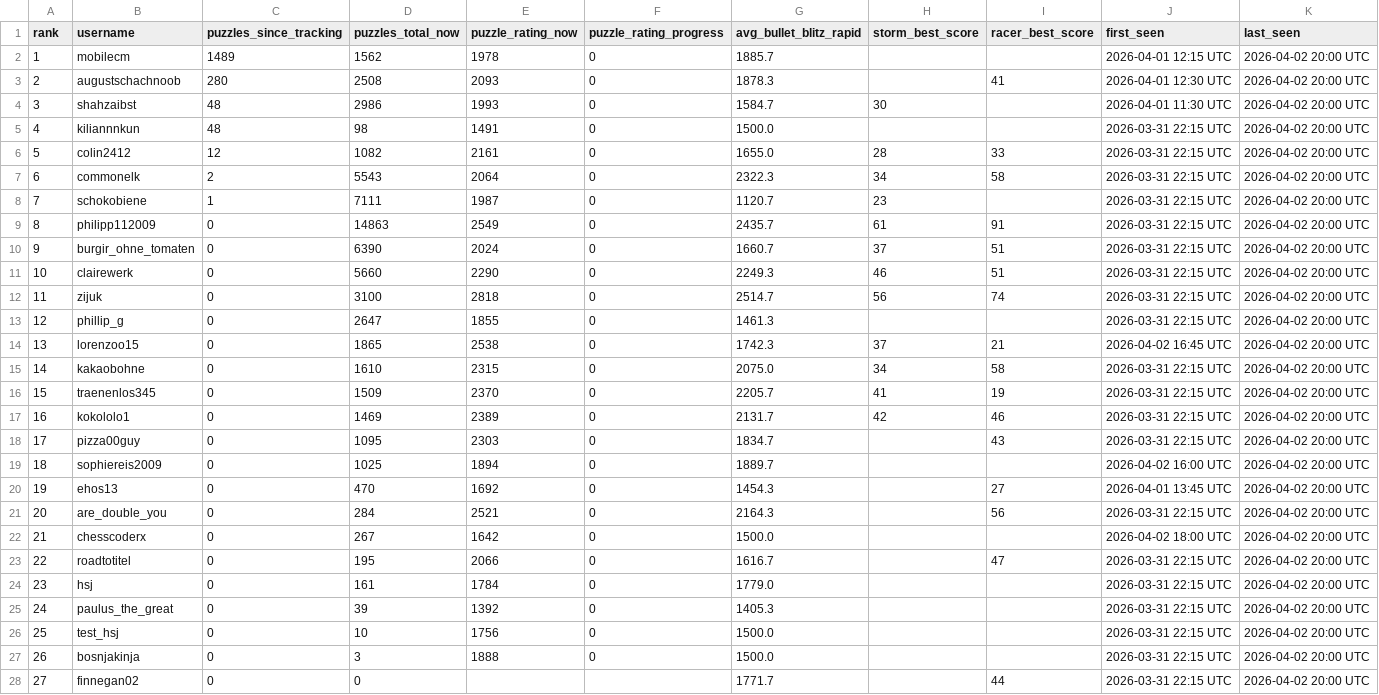
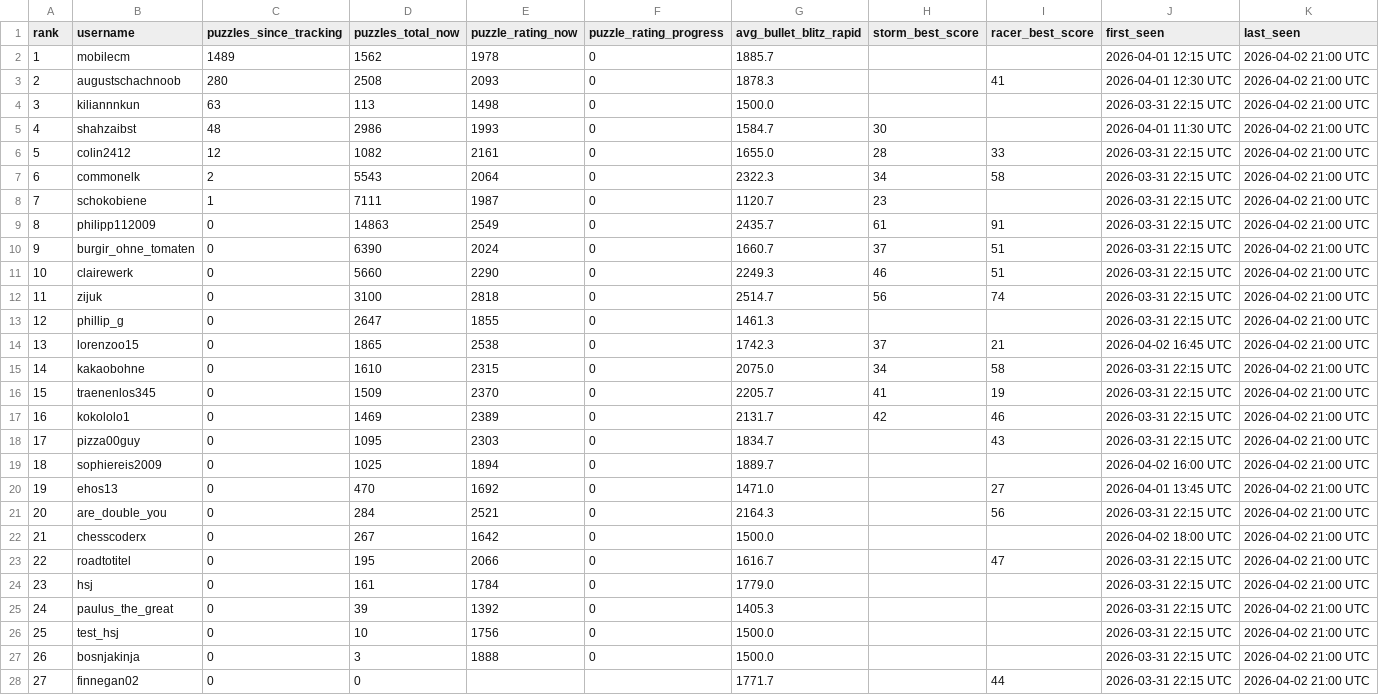
Before and after one commit to hsjAlex/TactikSpektakel, a CSV file: data/leaderboard.csv, drawn as a sheet; only a part is shown; the diff covers the shown part only.

```diff
--- a/data/leaderboard.csv
+++ b/data/leaderboard.csv
@@ -1,28 +1,28 @@
 rank,username,puzzles_since_tracking,puzzles_total_now,puzzle_rating_now,puzzle_rating_progress,avg_bullet_blitz_rapid,storm_best_score,racer_best_score,first_seen,last_seen
-1,mobilecm,1489,1562,1978,0,1885.7,,,2026-04-01 12:15 UTC,2026-04-02 20:00 UTC
-2,augustschachnoob,280,2508,2093,0,1878.3,,41,2026-04-01 12:30 UTC,2026-04-02 20:00 UTC
-3,shahzaibst,48,2986,1993,0,1584.7,30,,2026-04-01 11:30 UTC,2026-04-02 20:00 UTC
-4,kiliannnkun,48,98,1491,0,1500.0,,,2026-03-31 22:15 UTC,2026-04-02 20:00 UTC
-5,colin2412,12,1082,2161,0,1655.0,28,33,2026-03-31 22:15 UTC,2026-04-02 20:00 UTC
-6,commonelk,2,5543,2064,0,2322.3,34,58,2026-03-31 22:15 UTC,2026-04-02 20:00 UTC
-7,schokobiene,1,7111,1987,0,1120.7,23,,2026-03-31 22:15 UTC,2026-04-02 20:00 UTC
-8,philipp112009,0,14863,2549,0,2435.7,61,91,2026-03-31 22:15 UTC,2026-04-02 20:00 UTC
-9,burgir_ohne_tomaten,0,6390,2024,0,1660.7,37,51,2026-03-31 22:15 UTC,2026-04-02 20:00 UTC
-10,clairewerk,0,5660,2290,0,2249.3,46,51,2026-03-31 22:15 UTC,2026-04-02 20:00 UTC
-11,zijuk,0,3100,2818,0,2514.7,56,74,2026-03-31 22:15 UTC,2026-04-02 20:00 UTC
-12,phillip_g,0,2647,1855,0,1461.3,,,2026-03-31 22:15 UTC,2026-04-02 20:00 UTC
-13,lorenzoo15,0,1865,2538,0,1742.3,37,21,2026-04-02 16:45 UTC,2026-04-02 20:00 UTC
-14,kakaobohne,0,1610,2315,0,2075.0,34,58,2026-03-31 22:15 UTC,2026-04-02 20:00 UTC
-15,traenenlos345,0,1509,2370,0,2205.7,41,19,2026-03-31 22:15 UTC,2026-04-02 20:00 UTC
-16,kokololo1,0,1469,2389,0,2131.7,42,46,2026-03-31 22:15 UTC,2026-04-02 20:00 UTC
-17,pizza00guy,0,1095,2303,0,1834.7,,43,2026-03-31 22:15 UTC,2026-04-02 20:00 UTC
-18,sophiereis2009,0,1025,1894,0,1889.7,,,2026-04-02 16:00 UTC,2026-04-02 20:00 UTC
-19,ehos13,0,470,1692,0,1454.3,,27,2026-04-01 13:45 UTC,2026-04-02 20:00 UTC
-20,are_double_you,0,284,2521,0,2164.3,,56,2026-03-31 22:15 UTC,2026-04-02 20:00 UTC
-21,chesscoderx,0,267,1642,0,1500.0,,,2026-04-02 18:00 UTC,2026-04-02 20:00 UTC
-22,roadtotitel,0,195,2066,0,1616.7,,47,2026-03-31 22:15 UTC,2026-04-02 20:00 UTC
-23,hsj,0,161,1784,0,1779.0,,,2026-03-31 22:15 UTC,2026-04-02 20:00 UTC
-24,paulus_the_great,0,39,1392,0,1405.3,,,2026-03-31 22:15 UTC,2026-04-02 20:00 UTC
-25,test_hsj,0,10,1756,0,1500.0,,,2026-03-31 22:15 UTC,2026-04-02 20:00 UTC
-26,bosnjakinja,0,3,1888,0,1500.0,,,2026-03-31 22:15 UTC,2026-04-02 20:00 UTC
-27,finnegan02,0,0,,,1771.7,,44,2026-03-31 22:15 UTC,2026-04-02 20:00 UTC
+1,mobilecm,1489,1562,1978,0,1885.7,,,2026-04-01 12:15 UTC,2026-04-02 21:00 UTC
+2,augustschachnoob,280,2508,2093,0,1878.3,,41,2026-04-01 12:30 UTC,2026-04-02 21:00 UTC
+3,kiliannnkun,63,113,1498,0,1500.0,,,2026-03-31 22:15 UTC,2026-04-02 21:00 UTC
+4,shahzaibst,48,2986,1993,0,1584.7,30,,2026-04-01 11:30 UTC,2026-04-02 21:00 UTC
+5,colin2412,12,1082,2161,0,1655.0,28,33,2026-03-31 22:15 UTC,2026-04-02 21:00 UTC
+6,commonelk,2,5543,2064,0,2322.3,34,58,2026-03-31 22:15 UTC,2026-04-02 21:00 UTC
+7,schokobiene,1,7111,1987,0,1120.7,23,,2026-03-31 22:15 UTC,2026-04-02 21:00 UTC
+8,philipp112009,0,14863,2549,0,2435.7,61,91,2026-03-31 22:15 UTC,2026-04-02 21:00 UTC
+9,burgir_ohne_tomaten,0,6390,2024,0,1660.7,37,51,2026-03-31 22:15 UTC,2026-04-02 21:00 UTC
+10,clairewerk,0,5660,2290,0,2249.3,46,51,2026-03-31 22:15 UTC,2026-04-02 21:00 UTC
+11,zijuk,0,3100,2818,0,2514.7,56,74,2026-03-31 22:15 UTC,2026-04-02 21:00 UTC
+12,phillip_g,0,2647,1855,0,1461.3,,,2026-03-31 22:15 UTC,2026-04-02 21:00 UTC
+13,lorenzoo15,0,1865,2538,0,1742.3,37,21,2026-04-02 16:45 UTC,2026-04-02 21:00 UTC
+14,kakaobohne,0,1610,2315,0,2075.0,34,58,2026-03-31 22:15 UTC,2026-04-02 21:00 UTC
+15,traenenlos345,0,1509,2370,0,2205.7,41,19,2026-03-31 22:15 UTC,2026-04-02 21:00 UTC
+16,kokololo1,0,1469,2389,0,2131.7,42,46,2026-03-31 22:15 UTC,2026-04-02 21:00 UTC
+17,pizza00guy,0,1095,2303,0,1834.7,,43,2026-03-31 22:15 UTC,2026-04-02 21:00 UTC
+18,sophiereis2009,0,1025,1894,0,1889.7,,,2026-04-02 16:00 UTC,2026-04-02 21:00 UTC
+19,ehos13,0,470,1692,0,1471.0,,27,2026-04-01 13:45 UTC,2026-04-02 21:00 UTC
+20,are_double_you,0,284,2521,0,2164.3,,56,2026-03-31 22:15 UTC,2026-04-02 21:00 UTC
+21,chesscoderx,0,267,1642,0,1500.0,,,2026-04-02 18:00 UTC,2026-04-02 21:00 UTC
+22,roadtotitel,0,195,2066,0,1616.7,,47,2026-03-31 22:15 UTC,2026-04-02 21:00 UTC
+23,hsj,0,161,1784,0,1779.0,,,2026-03-31 22:15 UTC,2026-04-02 21:00 UTC
+24,paulus_the_great,0,39,1392,0,1405.3,,,2026-03-31 22:15 UTC,2026-04-02 21:00 UTC
+25,test_hsj,0,10,1756,0,1500.0,,,2026-03-31 22:15 UTC,2026-04-02 21:00 UTC
+26,bosnjakinja,0,3,1888,0,1500.0,,,2026-03-31 22:15 UTC,2026-04-02 21:00 UTC
+27,finnegan02,0,0,,,1771.7,,44,2026-03-31 22:15 UTC,2026-04-02 21:00 UTC
```
Also changed, not shown: 2 edited cells elsewhere in this file, data/tactics_history.csv.
